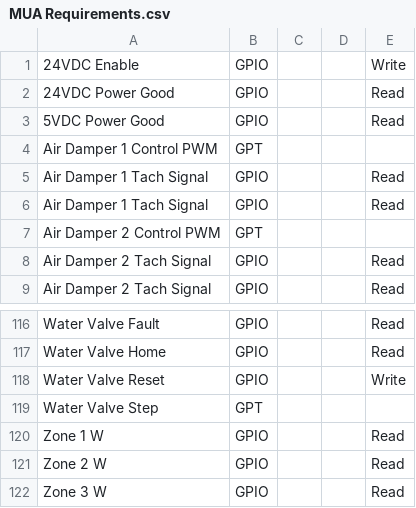
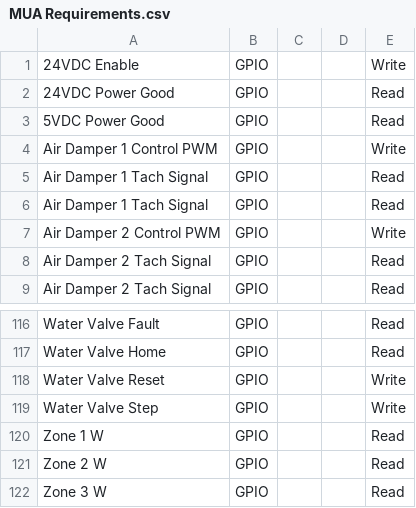
Before and after one commit to ComberbachSolutions/MCU-Combinatorics, a CSV file: MUA Requirements.csv, drawn as a sheet; only a part is shown, gaps mark what is left out; the diff covers the shown part only.

```diff
--- a/MUA Requirements.csv
+++ b/MUA Requirements.csv
@@ -3,6 +3,6 @@
 5VDC Power Good,GPIO,,,Read
-Air Damper 1 Control PWM,GPT,,,
+Air Damper 1 Control PWM,GPIO,,,Write
 Air Damper 1 Tach Signal,GPIO,,,Read
 Air Damper 1 Tach Signal,GPIO,,,Read
-Air Damper 2 Control PWM,GPT,,,
+Air Damper 2 Control PWM,GPIO,,,Write
 Air Damper 2 Tach Signal,GPIO,,,Read
@@ -118,3 +118,3 @@ Water Valve Home,GPIO,,,Read
 Water Valve Reset,GPIO,,,Write
-Water Valve Step,GPT,,,
+Water Valve Step,GPIO,,,Write
 Zone 1 W,GPIO,,,Read
```
Also changed, not shown: 18 edited cells elsewhere in this file, 1 other file.
